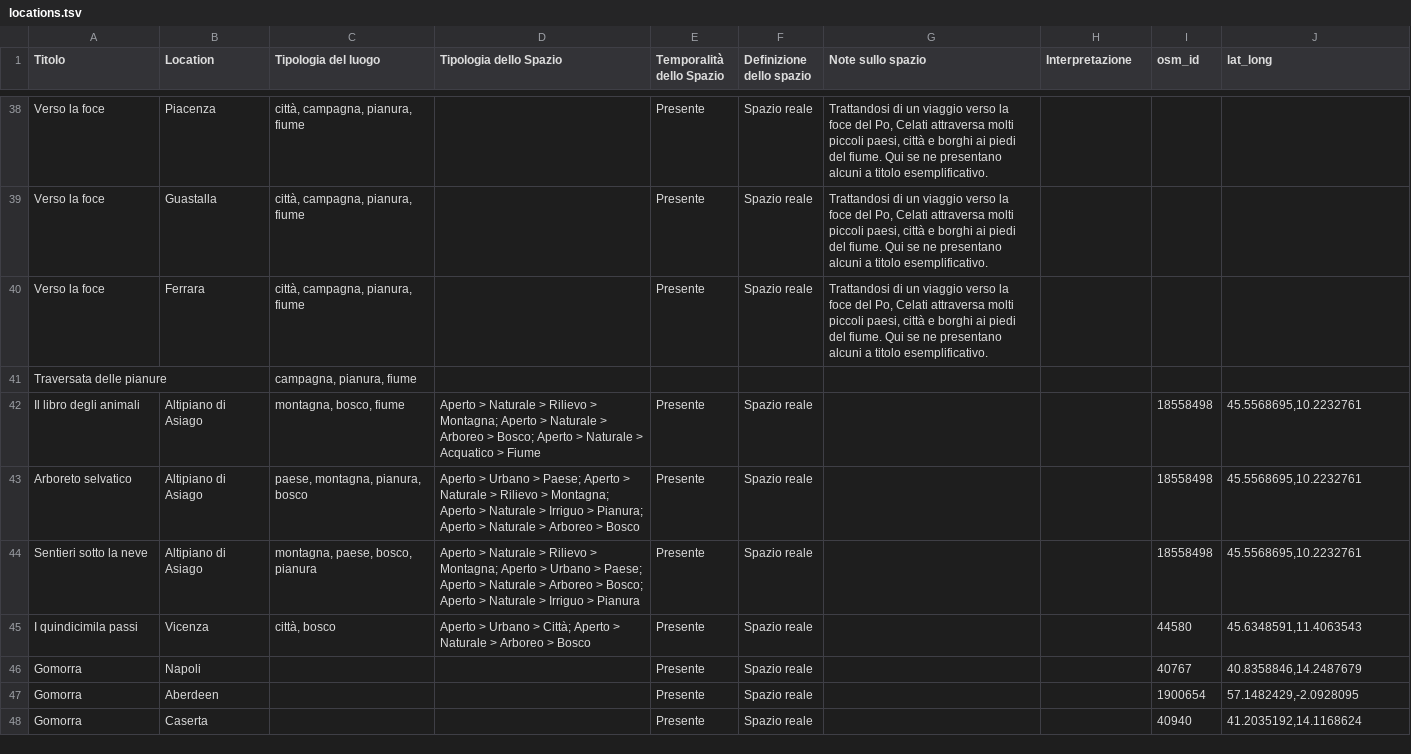
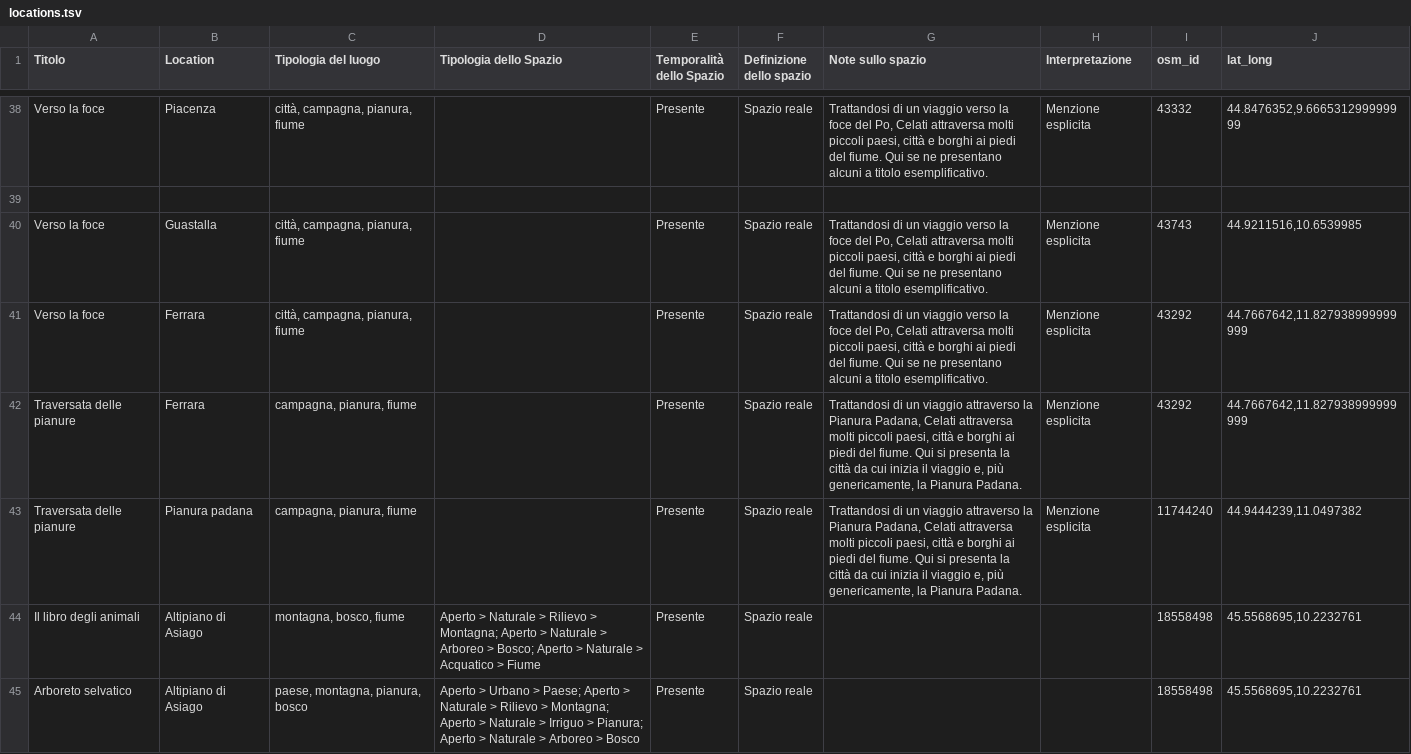
Before and after one commit to ValentinaPasqual/leda, a TSV file: data/locations.tsv, drawn as a sheet; only a part is shown, gaps mark what is left out; the shorter side is filled out with more unchanged rows; removed rows and columns are numbered as before the commit, all else as after; the diff covers the shown part only; the diff names each change by its address in the sheet, - before the commit and + after, or states it on an @@ line.

```diff
--- a/data/locations.tsv
+++ b/data/locations.tsv
-H38 (Interpretazione): (empty)
+H38 (Interpretazione): Menzione esplicita
-I38 (osm_id): (empty)
+I38 (osm_id): 43332
-J38 (lat_long): (empty)
+J38 (lat_long): 44.8476352,9.666531299999999
+row 39: (empty)
-H40:H41 (Interpretazione): (empty)
+H40:H41 (Interpretazione): Menzione esplicita
-I40 (osm_id): (empty)
+I40 (osm_id): 43743
-J40 (lat_long): (empty)
+J40 (lat_long): 44.9211516,10.6539985
-I41 (osm_id): (empty)
+I41 (osm_id): 43292
-J41 (lat_long): (empty)
+J41 (lat_long): 44.7667642,11.827938999999999
-row 41: Traversata delle pianure |  | campagna, pianura, fiume
+row 42: Traversata delle pianure | Ferrara | campagna, pianura, fiume |  | Presente | Spazio reale | Trattandosi di un viaggio attraverso la Pianura Padana, Celati attraversa molti piccoli paesi, città e borghi ai piedi del fiume. Qui si presenta la città da cui inizia il viaggio e, più genericamente, la Pianura Padana. | Menzione esplicita | 43292 | 44.7667642,11.827938999999999
+row 43: Traversata delle pianure | Pianura padana | campagna, pianura, fiume |  | Presente | Spazio reale | Trattandosi di un viaggio attraverso la Pianura Padana, Celati attraversa molti piccoli paesi, città e borghi ai piedi del fiume. Qui si presenta la città da cui inizia il viaggio e, più genericamente, la Pianura Padana. | Menzione esplicita | 11744240 | 44.9444239,11.0497382
```
Also changed, not shown: 27 edited cells elsewhere in this file, 27 other files.
